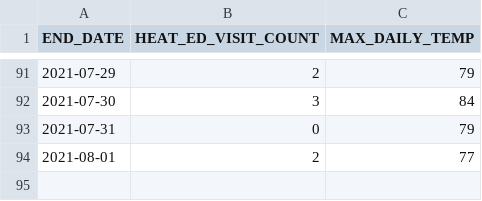
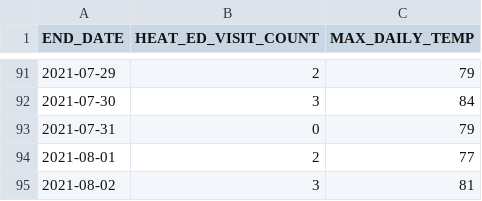
Before and after one commit to nychealth/heat-syndrome-data, a CSV file: edheat2021_live.csv, drawn as a sheet; only a part is shown, gaps mark what is left out.

Commit message:
Regular auto-commit

```diff
--- a/edheat2021_live.csv
+++ b/edheat2021_live.csv
@@ -94 +94,2 @@
 2021-08-01,2,77
+2021-08-02,3,81
```
